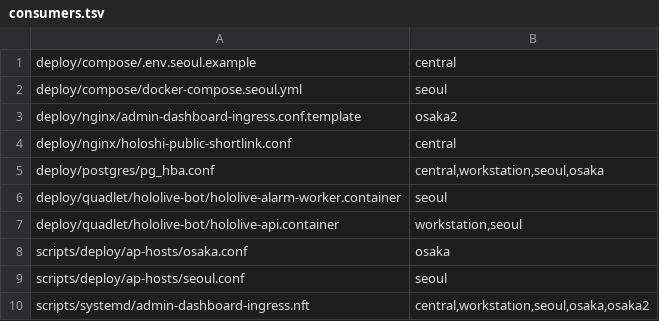
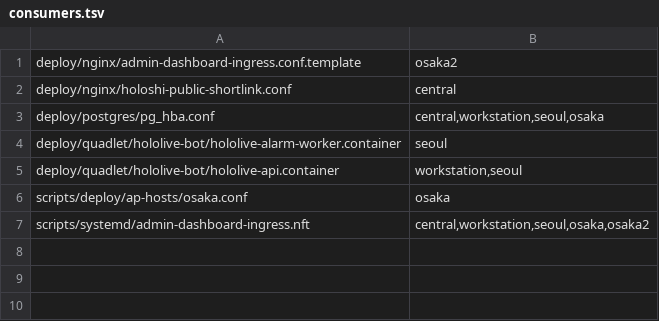
Before and after one commit to park285/hololive-bot, a TSV file: deploy/topology/consumers.tsv, drawn as a sheet.

Commit message:
refactor(deploy): iris-seoul collector b를 Podman Quadlet으로 옮기고 Seoul Compose 도구를 지움 (#747)
* feat(deploy): iris-seoul collector-b·po-b Quadlet 초안

Docker Compose oracle profile의 운영 값(env·mount·포트·한도)을 kapu collector-d 형식으로 옮긴 초안입니다. 아직 설치하지 않았습니다. Seoul AP 배포·롤백·완료 검사 도구가 Docker 전용이라 전환 전에 함께 바꿔야 합니다.

* feat(deploy): iris-seoul collector-b를 Podman Quadlet과 중앙 cutover 도구로 운영

collector-b·po-b를 Docker Compose에서 iris-seoul rootful Podman Quadlet으로 옮겼습니다. po-central-cutover.sh는 slot c(중앙)와 b(iris-seoul)를 받고, worker-profile-pair.py는 모든 pair 서비스를 Podman drop-in으로 고정합니다. 원장 증명은 중앙 관리 socket이 있는 c에서만 합니다. iris-seoul은 crun AppArmor 중첩이 컨테이너 내부 신호를 거부해 runc를 씁니다.

* refactor(deploy): Seoul Docker Compose AP 배포 도구를 지움

collector b가 iris-seoul Podman Quadlet과 po-central-cutover.sh b로 옮겨 Compose AP만 쓰던 ap-deploy·ap-rollback·preflight·rsync manifest·compose.sh·AP compose 파일과 그 시험·게이트 단계를 지웁니다. ap-host.sh는 native 호스트만 받습니다. compose-env.sh는 중앙이 쓰는 함수만 남깁니다. 현행 문서와 토폴로지 검사를 iris-seoul Quadlet 기준으로 고칩니다.

* docs(deploy): iris-seoul Docker 시절 b 자원 정리를 기록

```diff
--- a/deploy/topology/consumers.tsv
+++ b/deploy/topology/consumers.tsv
@@ -1,3 +1 @@
-deploy/compose/.env.seoul.example	central
-deploy/compose/docker-compose.seoul.yml	seoul
 deploy/nginx/admin-dashboard-ingress.conf.template	osaka2
@@ -8,3 +6,2 @@ deploy/quadlet/hololive-bot/hololive-api.container	workstation,seoul
 scripts/deploy/ap-hosts/osaka.conf	osaka
-scripts/deploy/ap-hosts/seoul.conf	seoul
 scripts/systemd/admin-dashboard-ingress.nft	central,workstation,seoul,osaka,osaka2
```
Also changed, not shown: 58 other files.
